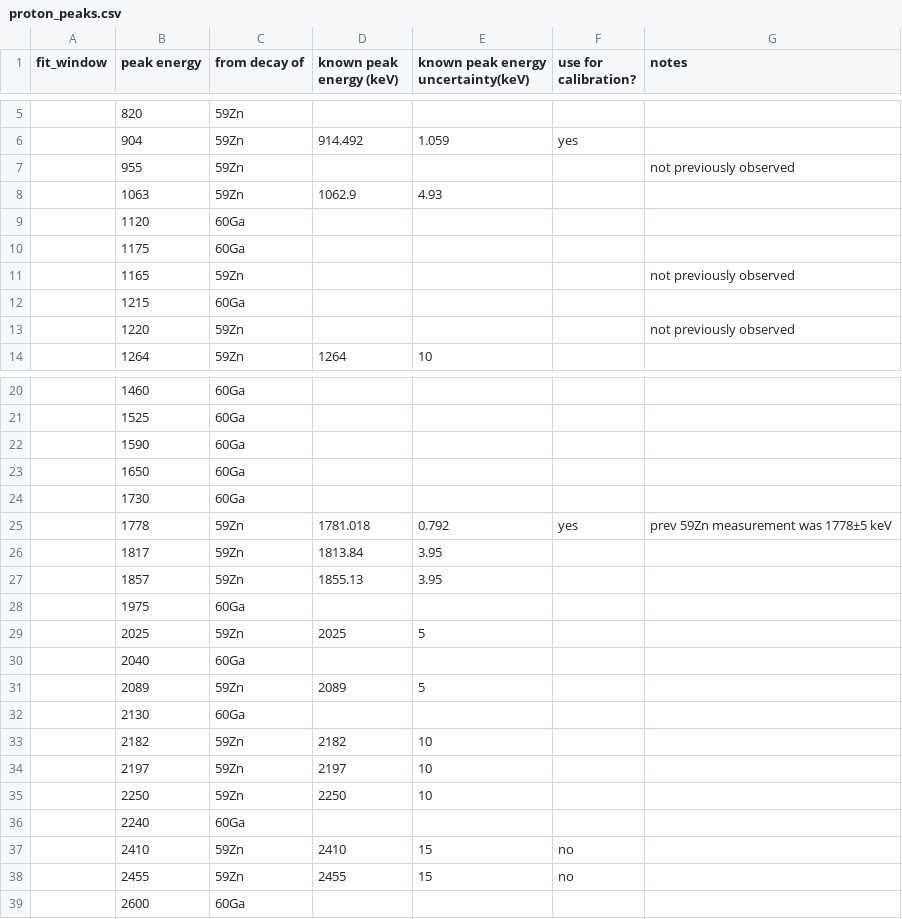
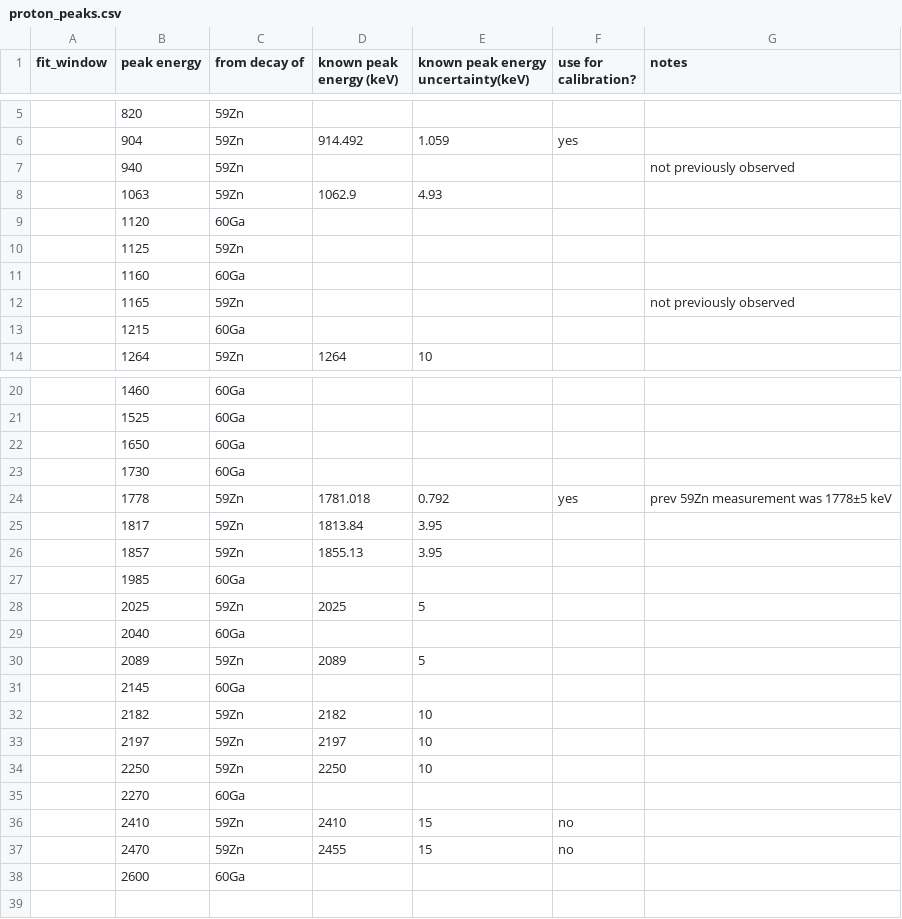
Before and after one commit to GADGET-group/gadget_data_analysis, a CSV file: e23035_analysis/tpc_spectrum_fitting/proton_peaks.csv, drawn as a sheet; only a part is shown, gaps mark what is left out.

Commit message:
proton fit 28c10da3

```diff
--- a/e23035_analysis/tpc_spectrum_fitting/proton_peaks.csv
+++ b/e23035_analysis/tpc_spectrum_fitting/proton_peaks.csv
@@ -6,9 +6,9 @@ fit_window,peak energy,from decay of,known peak energy (keV),known peak energy u
 ,904,59Zn,914.492,1.059,yes
-,955,59Zn,,,,not previously observed
+,940,59Zn,,,,not previously observed
 ,1063,59Zn,1062.9,4.93
 ,1120,60Ga,,,,
-,1175,60Ga,,,,
+,1125,59Zn,,,,
+,1160,60Ga,,,,
 ,1165,59Zn,,,,not previously observed
 ,1215,60Ga,,,,
-,1220,59Zn,,,,not previously observed
 ,1264,59Zn,1264,10
@@ -21,3 +21,2 @@ fit_window,peak energy,from decay of,known peak energy (keV),known peak energy u
 ,1525,60Ga,,,,
-,1590,60Ga,,,,
 ,1650,60Ga,,,,
@@ -27,3 +26,3 @@ fit_window,peak energy,from decay of,known peak energy (keV),known peak energy u
 ,1857,59Zn,1855.13,3.95
-,1975,60Ga,,,,
+,1985,60Ga,,,,
 ,2025,59Zn,2025,5
@@ -31,3 +30,3 @@ fit_window,peak energy,from decay of,known peak energy (keV),known peak energy u
 ,2089,59Zn,2089,5
-,2130,60Ga,,,,
+,2145,60Ga,,,,
 ,2182,59Zn,2182,10,,
@@ -35,5 +34,5 @@ fit_window,peak energy,from decay of,known peak energy (keV),known peak energy u
 ,2250,59Zn,2250,10,,
-,2240,60Ga,,,,
+,2270,60Ga,,,,
 ,2410,59Zn,2410,15,no
-,2455,59Zn,2455,15,no,
+,2470,59Zn,2455,15,no,
 ,2600,60Ga,,,,
```
Also changed, not shown: 3 other files.
